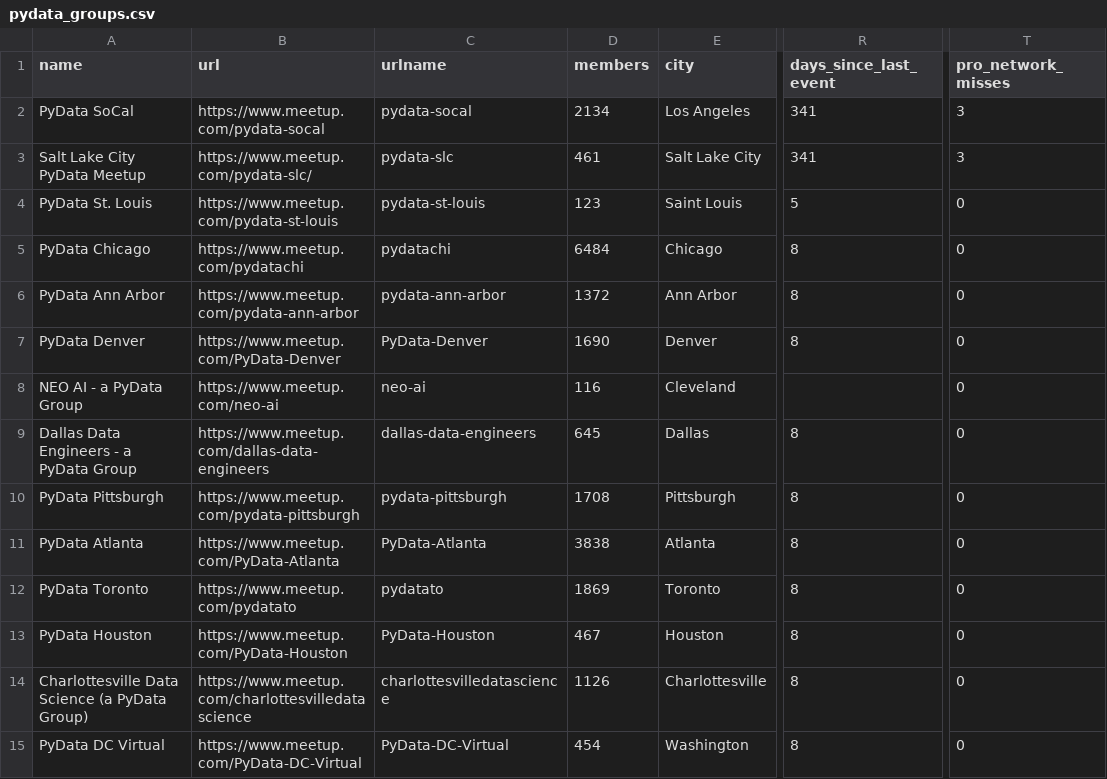
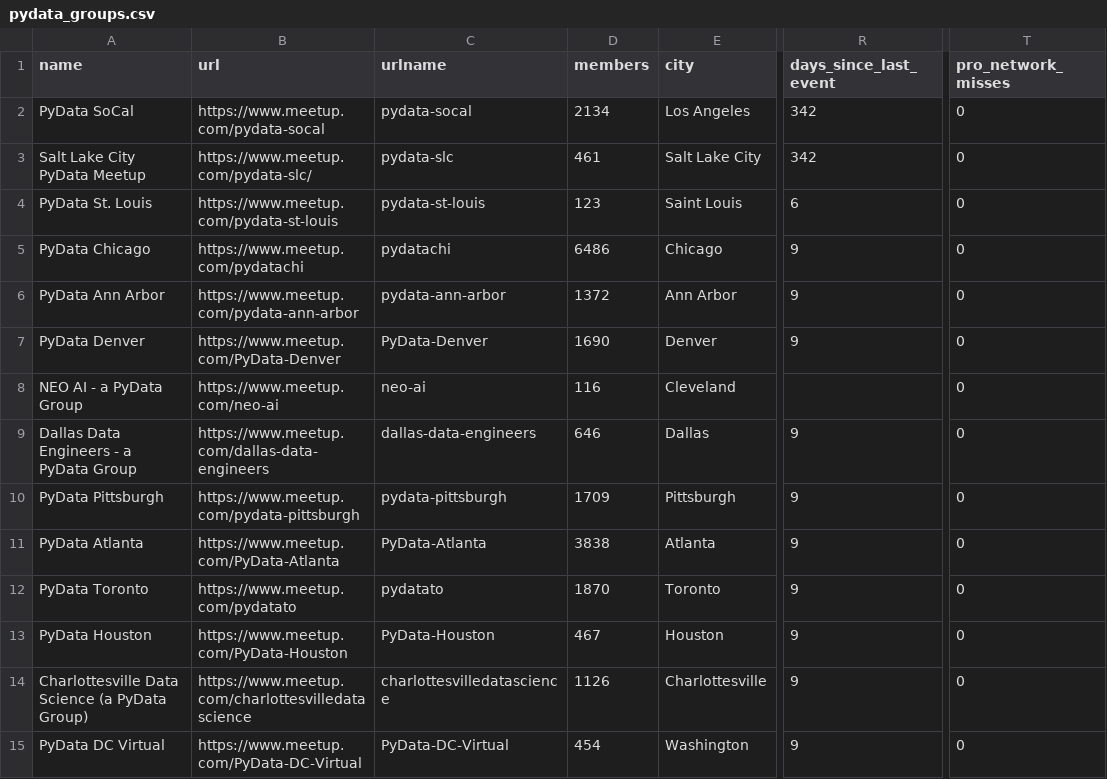
Before and after one commit to hevansDev/mapping-pydata, a CSV file: pydata_groups.csv, drawn as a sheet; only a part is shown, gaps mark what is left out; the diff covers the shown part only; the diff names each change by its address in the sheet, - before the commit and + after, or states it on an @@ line.

```diff
--- a/pydata_groups.csv
+++ b/pydata_groups.csv
-R2:R3 (days_since_last_event): 341
+R2:R3 (days_since_last_event): 342
-T2:T3 (pro_network_misses): 3
+T2:T3 (pro_network_misses): 0
-R4 (days_since_last_event): 5
+R4 (days_since_last_event): 6
-D5 (members): 6484
+D5 (members): 6486
-R5:R7 (days_since_last_event): 8
+R5:R7 (days_since_last_event): 9
-D9 (members): 645
+D9 (members): 646
-R9:R15 (days_since_last_event): 8
+R9:R15 (days_since_last_event): 9
-D10 (members): 1708
+D10 (members): 1709
-D12 (members): 1869
+D12 (members): 1870
```
Also changed, not shown: 170 edited cells elsewhere in this file, 5 other files.
